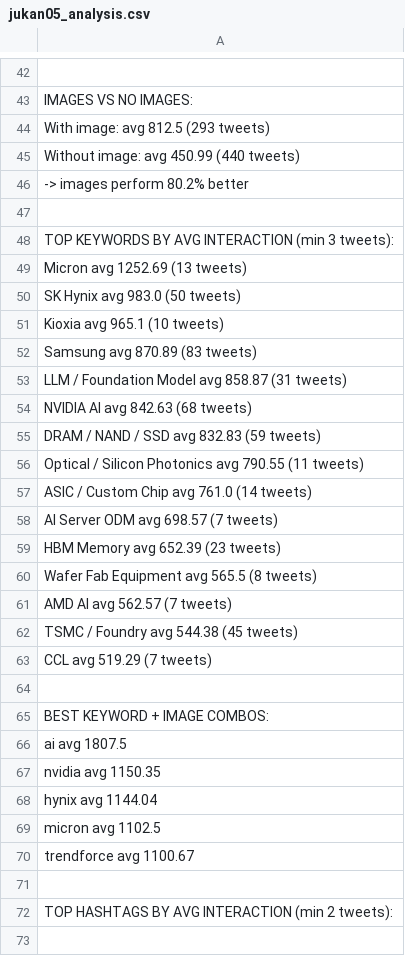
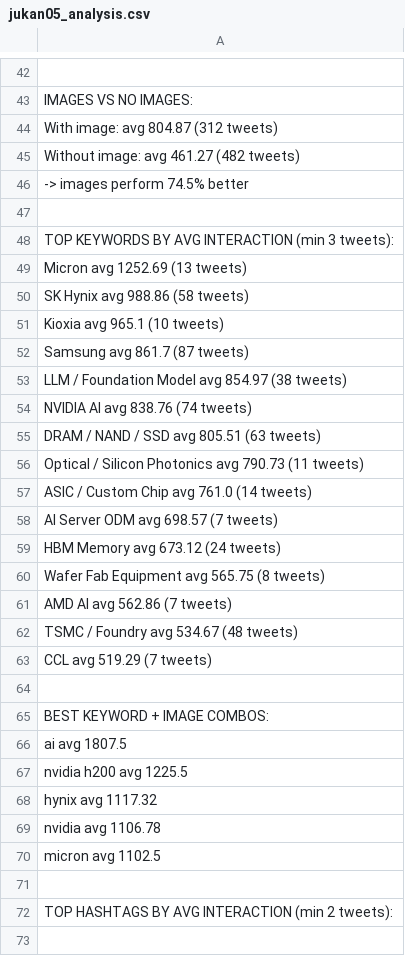
Before and after one commit to elainekaotf/TrendforceTwitterScraper, a CSV file: analysis/jukan05_analysis.csv, drawn as a sheet; only a part is shown, gaps mark what is left out; removed rows and columns are numbered as before the commit, all else as after; the diff covers the shown part only; the diff names each change by its address in the sheet, - before the commit and + after, or states it on an @@ line.

```diff
--- a/analysis/jukan05_analysis.csv
+++ b/analysis/jukan05_analysis.csv
-A44: With image: avg 812.5 (293 tweets)
+A44: With image: avg 804.87 (312 tweets)
-A45: Without image: avg 450.99 (440 tweets)
+A45: Without image: avg 461.27 (482 tweets)
-A46: -> images perform 80.2% better
+A46: -> images perform 74.5% better
-A50: SK Hynix avg 983.0 (50 tweets)
+A50: SK Hynix avg 988.86 (58 tweets)
-A52: Samsung avg 870.89 (83 tweets)
+A52: Samsung avg 861.7 (87 tweets)
-A53: LLM / Foundation Model avg 858.87 (31 tweets)
+A53: LLM / Foundation Model avg 854.97 (38 tweets)
-A54: NVIDIA AI avg 842.63 (68 tweets)
+A54: NVIDIA AI avg 838.76 (74 tweets)
-A55: DRAM / NAND / SSD avg 832.83 (59 tweets)
+A55: DRAM / NAND / SSD avg 805.51 (63 tweets)
-A56: …Photonics avg 790.55 (11 tweets)
+A56: …Photonics avg 790.73 (11 tweets)
-A59: HBM Memory avg 652.39 (23 tweets)
+A59: HBM Memory avg 673.12 (24 tweets)
-A60: Wafer Fab Equipment avg 565.5 (8 tweets)
+A60: Wafer Fab Equipment avg 565.75 (8 tweets)
-A61: AMD AI avg 562.57 (7 tweets)
+A61: AMD AI avg 562.86 (7 tweets)
-A62: TSMC / Foundry avg 544.38 (45 tweets)
+A62: TSMC / Foundry avg 534.67 (48 tweets)
-A67: nvidia avg 1150.35
+A67: nvidia h200 avg 1225.5
-A68: hynix avg 1144.04
+A68: hynix avg 1117.32
+row 69: nvidia avg 1106.78
-row 70: trendforce avg 1100.67
```
Also changed, not shown: 1 added row and 33 edited cells elsewhere in this file, analysis/QQ_Timmy_analysis.csv, analysis/SemiAnalysis__analysis.csv, 37 other files.
